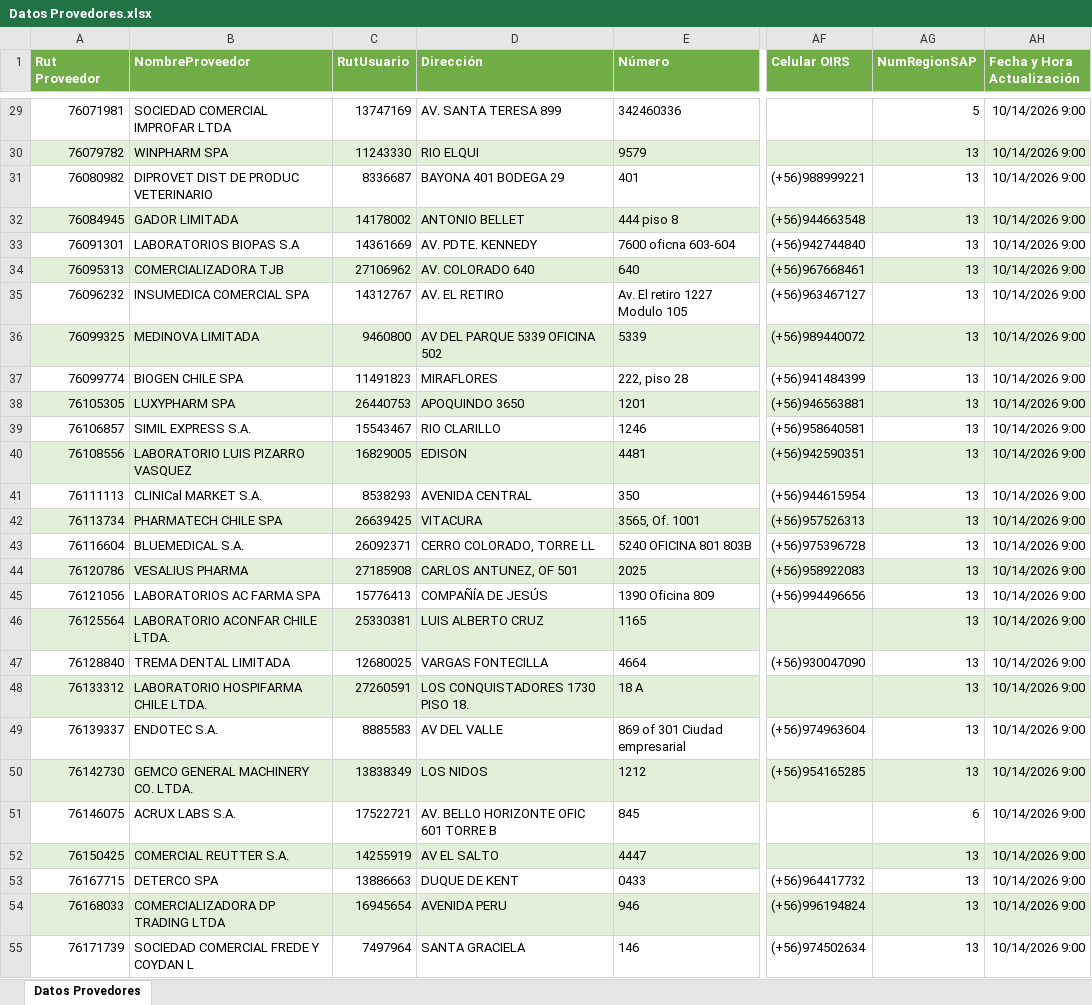
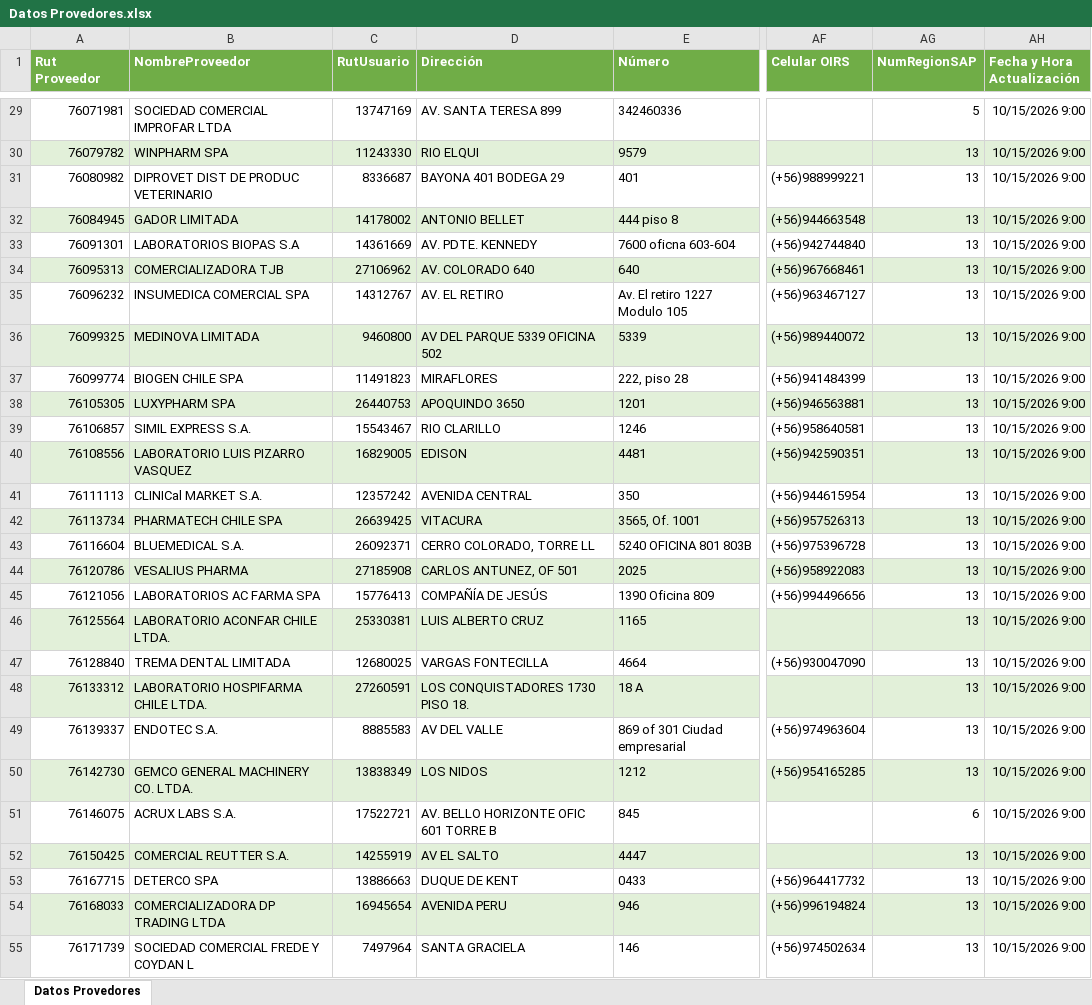
Before and after one commit to usuariocenabast/Resguardo_Excel, an Excel workbook: Excels Entregable Farmacia/Datos Provedores.xlsx, sheet Datos Provedores, drawn as a sheet; only a part is shown, gaps mark what is left out; values as stored, in another font and other column widths than the file's, no borders; table styles not drawn; the diff covers the shown part only; the diff names each change by its address in the sheet, - before the commit and + after, or states it on an @@ line.

Commit message:
Actualización automática (Datos Provedores.xlsx): 2026-10-15 09:00:03

```diff
--- a/Excels Entregable Farmacia/Datos Provedores.xlsx (sheet Datos Provedores)
+++ b/Excels Entregable Farmacia/Datos Provedores.xlsx (sheet Datos Provedores)
-AH29:AH55 (Fecha y Hora Actualización): 10/14/2026 9:00
+AH29:AH55 (Fecha y Hora Actualización): 10/15/2026 9:00
-C41 (RutUsuario): 8538293
+C41 (RutUsuario): 12357242
```
Also changed, not shown: 364 edited cells elsewhere in this sheet.
